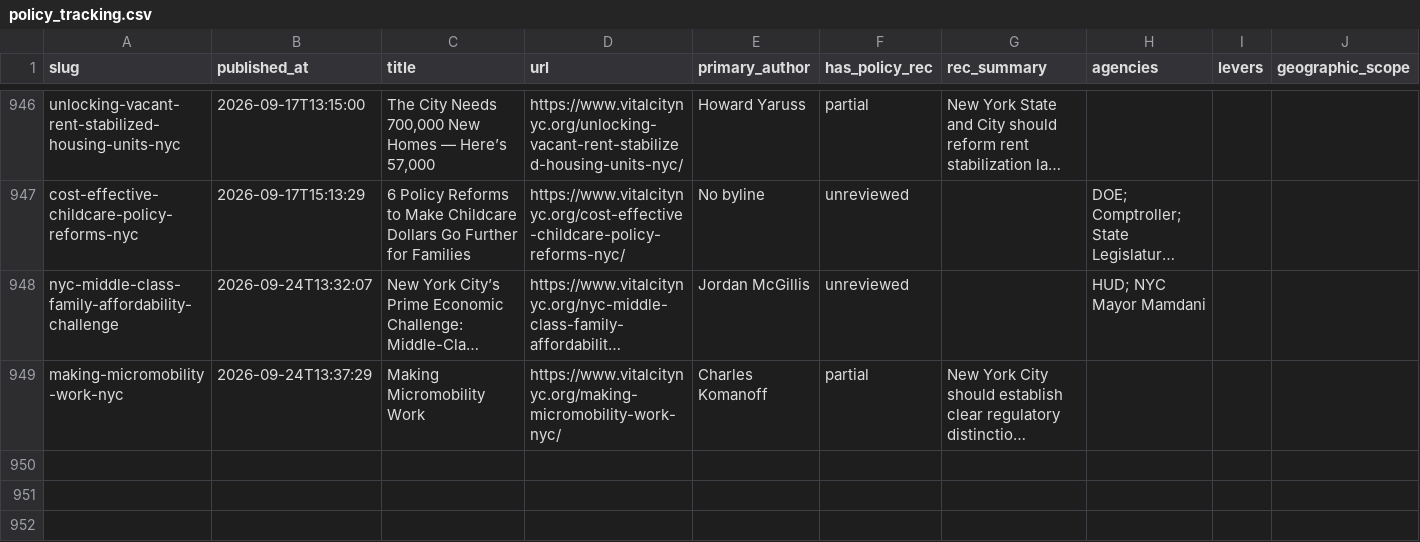
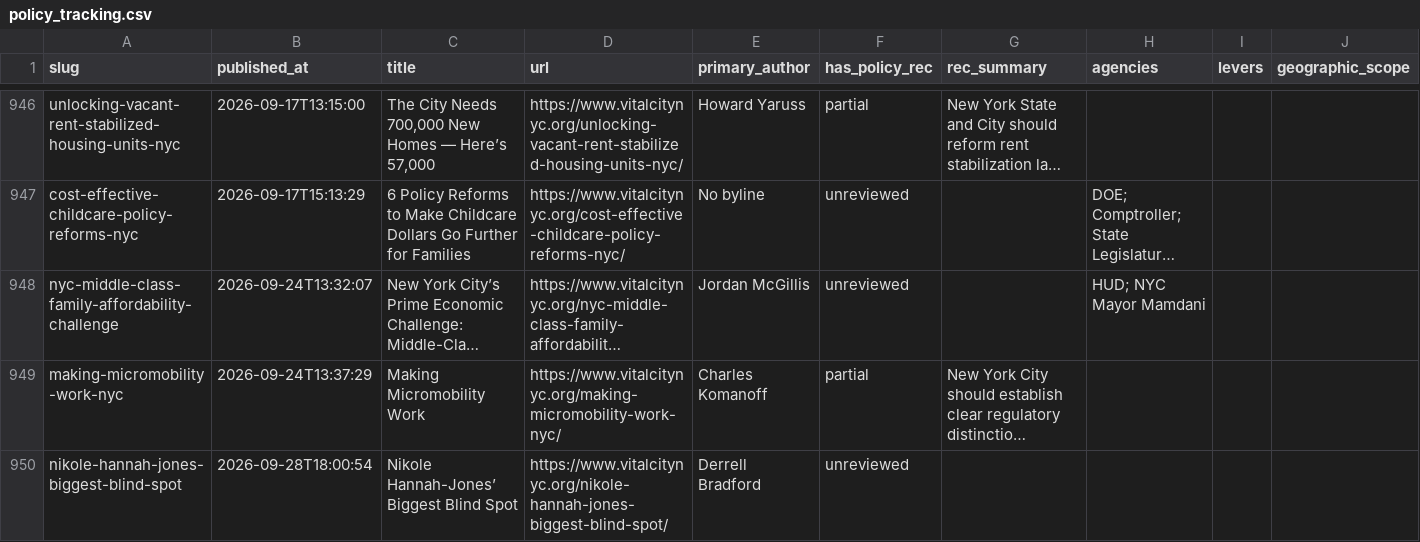
Before and after one commit to tedalcorn/VC-policy-tracker, a CSV file: policy_tracking.csv, drawn as a sheet; only a part is shown, gaps mark what is left out; long unchanged cells end in …; rows hold the shown columns only; the diff covers the shown part only; the diff names each change by its address in the sheet, - before the commit and + after, or states it on an @@ line.

Commit message:
Auto-update 2026-09-29: fresh Vital City fetch

```diff
--- a/policy_tracking.csv
+++ b/policy_tracking.csv
+row 950: nikole-hannah-jones-biggest-blind-spot | 2026-09-28T18:00:54 | Nikole Hannah-Jones’ Biggest Blind Spot | https://www.vitalcitynyc.org/nikole-hannah-jones-biggest-blind-spot/ | Derrell Bradford | unreviewed
```
Also changed, not shown: 1 added row elsewhere in this file, 4 other files.
